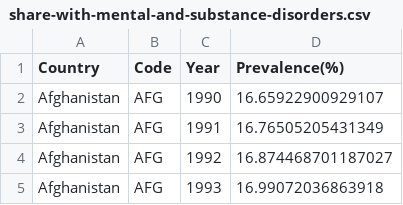
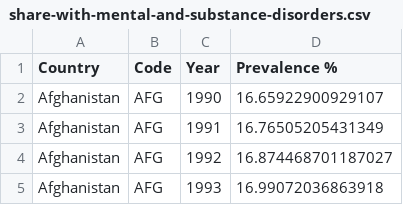
Before and after one commit to tyxuan02/MentalDisorderAmongGenZPredictor, a CSV file: share-with-mental-and-substance-disorders.csv, drawn as a sheet; only a part is shown.

Commit message:
Update share-with-mental-and-substance-disorders.csv

```diff
--- a/share-with-mental-and-substance-disorders.csv
+++ b/share-with-mental-and-substance-disorders.csv
@@ -1,2 +1,2 @@
-Country,Code,Year,Prevalence(%)
+Country,Code,Year,Prevalence %
 Afghanistan,AFG,1990,16.65922900929107
```
